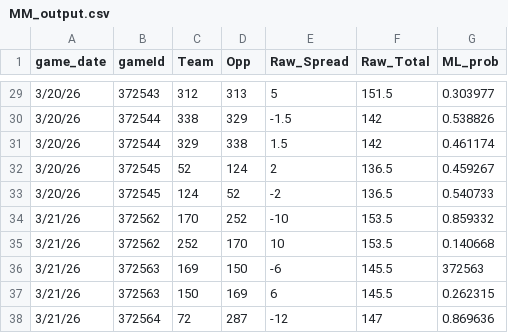
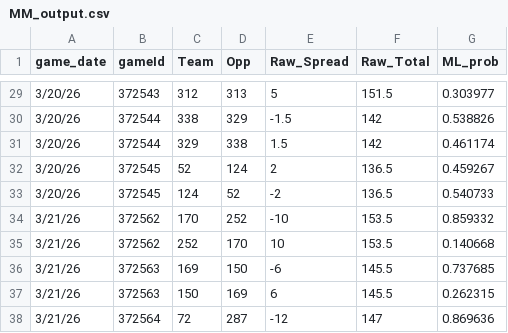
Before and after one commit to trashduty/cbb, a CSV file: MM_output.csv, drawn as a sheet; only a part is shown, gaps mark what is left out.

Commit message:
Add files via upload

```diff
--- a/MM_output.csv
+++ b/MM_output.csv
@@ -35,3 +35,3 @@
 3/21/26,372562,252,170,10,153.5,0.140668
-3/21/26,372563,169,150,-6,145.5,372563
+3/21/26,372563,169,150,-6,145.5,0.737685
 3/21/26,372563,150,169,6,145.5,0.262315
```
